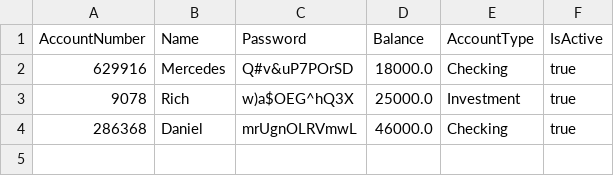
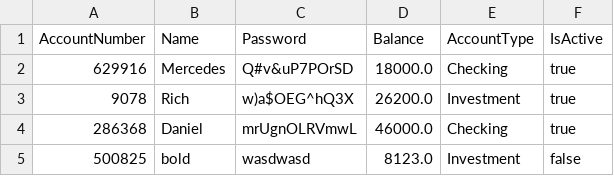
Before and after one commit to 13tristan/it122-project, a CSV file: accounts.csv, drawn as a sheet.

```diff
--- a/accounts.csv
+++ b/accounts.csv
@@ -2,3 +2,4 @@ AccountNumber,Name,Password,Balance,AccountType,IsActive
 629916,Mercedes,Q#v&uP7POrSD,18000.0,Checking,true
-9078,Rich,w)a$OEG^hQ3X,25000.0,Investment,true
+9078,Rich,w)a$OEG^hQ3X,26200.0,Investment,true
 286368,Daniel,mrUgnOLRVmwL,46000.0,Checking,true
+500825,bold,wasdwasd,8123.0,Investment,false
```
Also changed, not shown: 11 other files.
